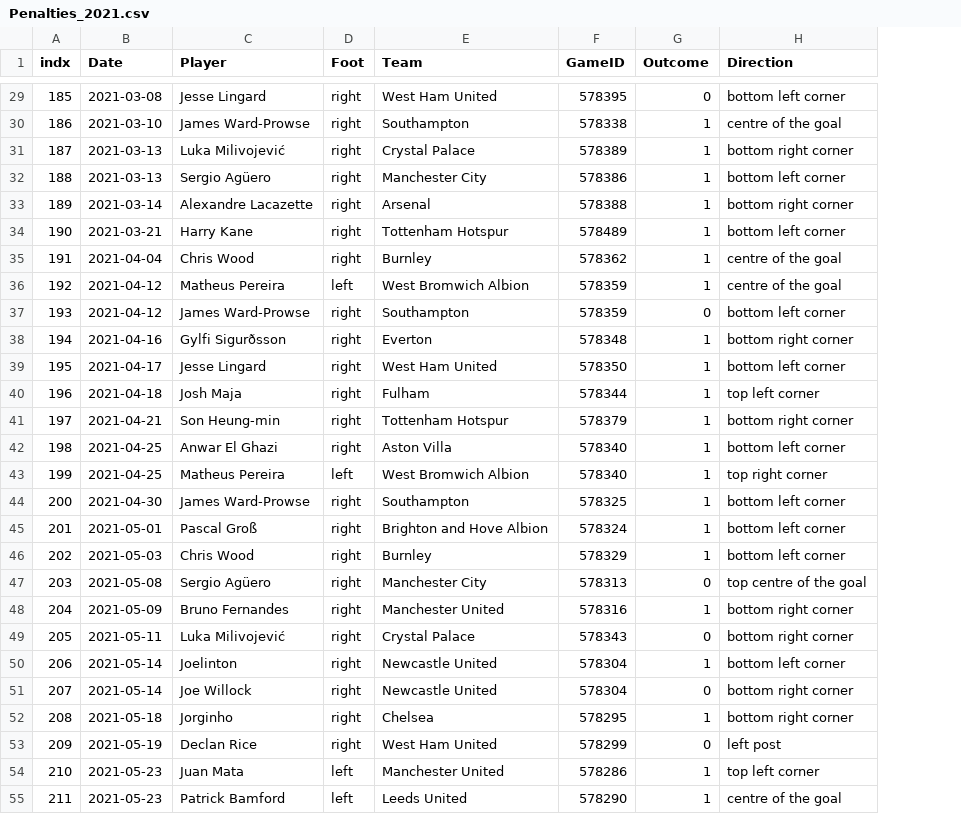
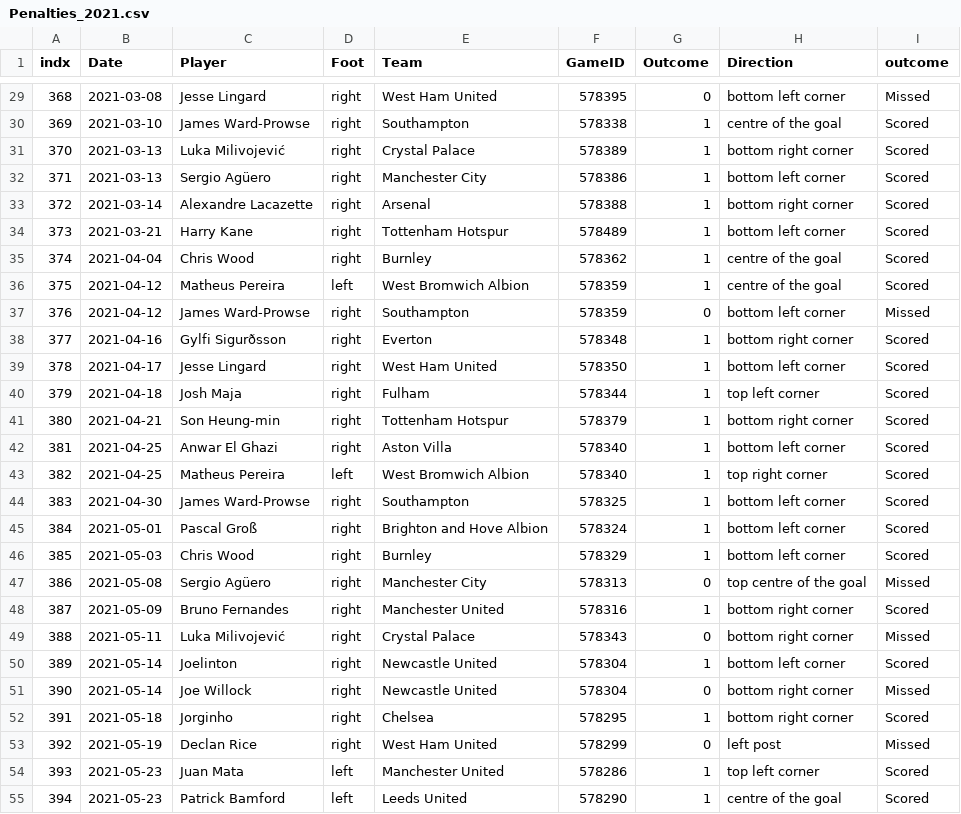
Before and after one commit to luizacbcampos/LearningFromThePros, a CSV file: data/PenaltyKicks/Penalties_2021.csv, drawn as a sheet; only a part is shown, gaps mark what is left out; the diff covers the shown part only; the diff names each change by its address in the sheet, - before the commit and + after, or states it on an @@ line.

```diff
--- a/data/PenaltyKicks/Penalties_2021.csv
+++ b/data/PenaltyKicks/Penalties_2021.csv
+column I (outcome), rows 29-55: Missed | Scored | Scored | Scored | Scored | Scored | Scored | Scored | Missed | Scored | Scored | Scored | Scored | Scored | Scored | Scored | Scored | Scored | Missed | Scored | Missed | Scored | Missed | Scored | Missed | Scored | Scored
-A29 (indx): 185
+A29 (indx): 368
-A30 (indx): 186
+A30 (indx): 369
-A31 (indx): 187
+A31 (indx): 370
-A32 (indx): 188
+A32 (indx): 371
-A33 (indx): 189
+A33 (indx): 372
-A34 (indx): 190
+A34 (indx): 373
-A35 (indx): 191
+A35 (indx): 374
-A36 (indx): 192
+A36 (indx): 375
-A37 (indx): 193
+A37 (indx): 376
-A38 (indx): 194
+A38 (indx): 377
-A39 (indx): 195
+A39 (indx): 378
-A40 (indx): 196
+A40 (indx): 379
-A41 (indx): 197
+A41 (indx): 380
-A42 (indx): 198
+A42 (indx): 381
-A43 (indx): 199
+A43 (indx): 382
-A44 (indx): 200
+A44 (indx): 383
-A45 (indx): 201
+A45 (indx): 384
-A46 (indx): 202
+A46 (indx): 385
-A47 (indx): 203
+A47 (indx): 386
-A48 (indx): 204
+A48 (indx): 387
-A49 (indx): 205
+A49 (indx): 388
-A50 (indx): 206
+A50 (indx): 389
-A51 (indx): 207
+A51 (indx): 390
-A52 (indx): 208
+A52 (indx): 391
-A53 (indx): 209
+A53 (indx): 392
-A54 (indx): 210
+A54 (indx): 393
-A55 (indx): 211
+A55 (indx): 394
```
Also changed, not shown: 34 edited cells elsewhere in this file, data/PenaltyKicks/Penalties_2019.csv, data/PenaltyKicks/Penalties_2020.csv, 4 other files.
